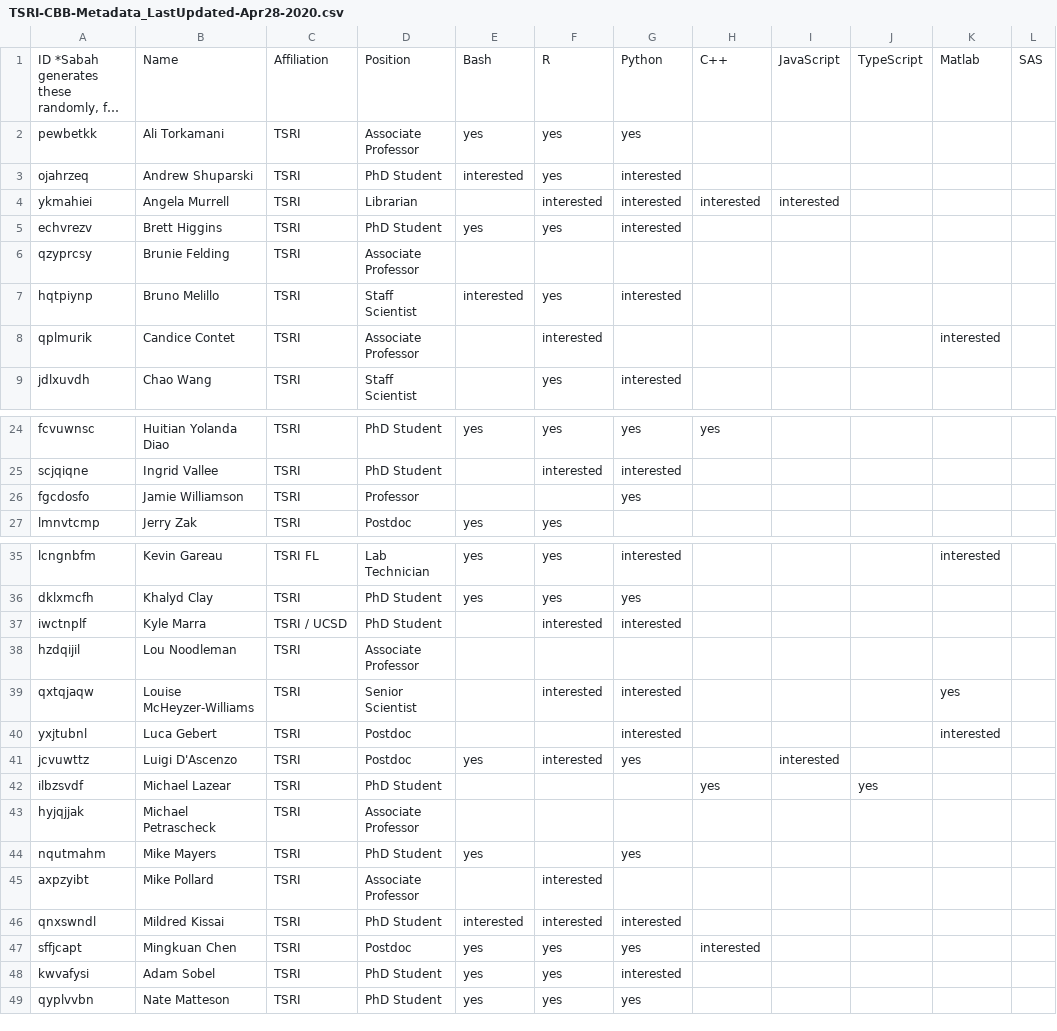
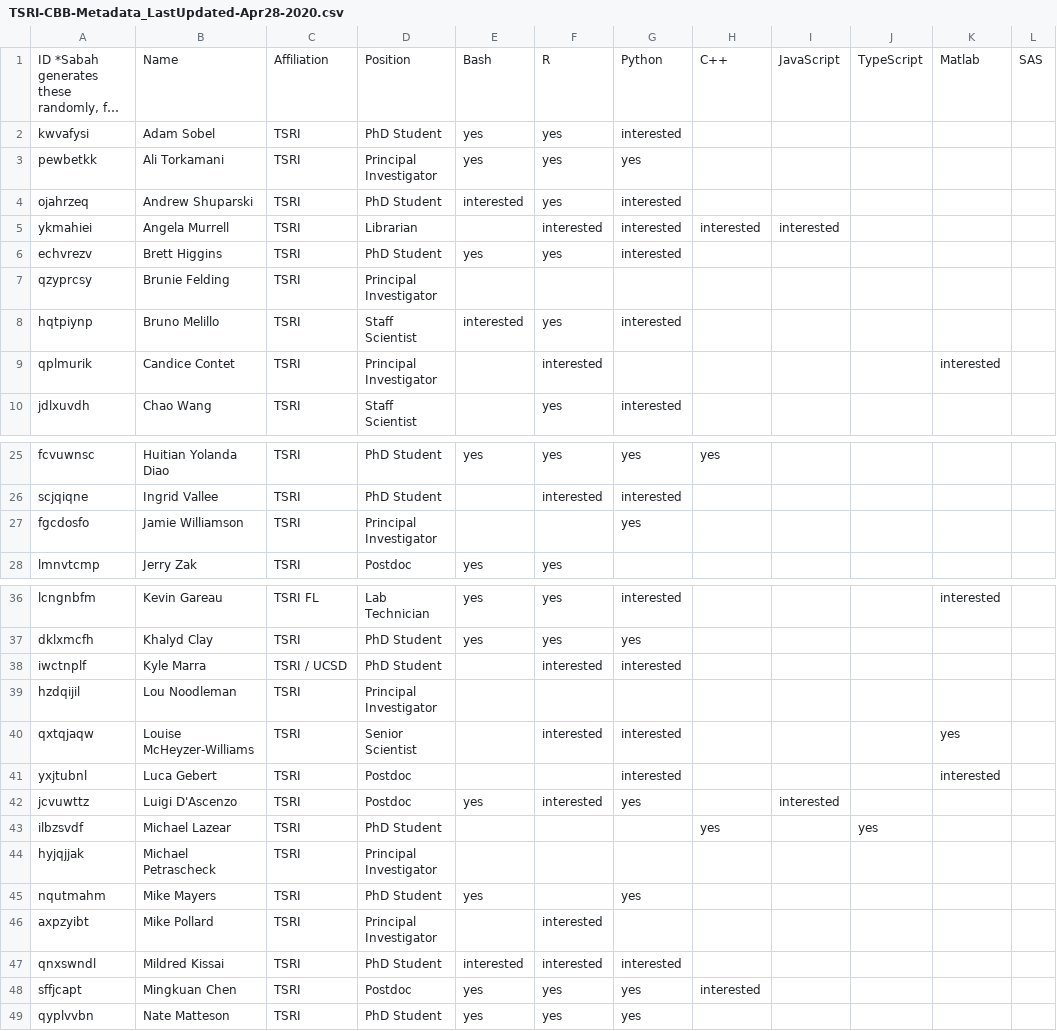
Before and after one commit to SuLab/TSRI-CBB, a CSV file: CBB-Metadata/TSRI-CBB-Metadata_LastUpdated-Apr28-2020.csv, drawn as a sheet; only a part is shown, gaps mark what is left out; long unchanged cells end in …; addresses are those after the commit; the diff covers the shown part only; the diff names each change by its address in the sheet, - before the commit and + after, or states it on an @@ line.

```diff
--- a/CBB-Metadata/TSRI-CBB-Metadata_LastUpdated-Apr28-2020.csv
+++ b/CBB-Metadata/TSRI-CBB-Metadata_LastUpdated-Apr28-2020.csv
@@ row 48 moved to row 2: kwvafysi @@
-D3: Associate Professor
+D3: Principal Investigator
-D7: Associate Professor
+D7: Principal Investigator
-D9: Associate Professor
+D9: Principal Investigator
-D27: Professor
+D27: Principal Investigator
-D39: Associate Professor
+D39: Principal Investigator
-D44: Associate Professor
+D44: Principal Investigator
-D46: Associate Professor
+D46: Principal Investigator
```
Also changed, not shown: 5 edited cells elsewhere in this file, 1 other file.
